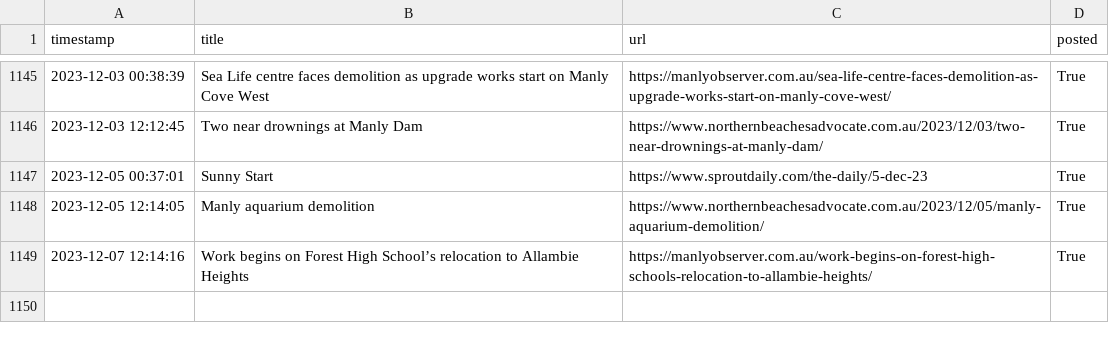
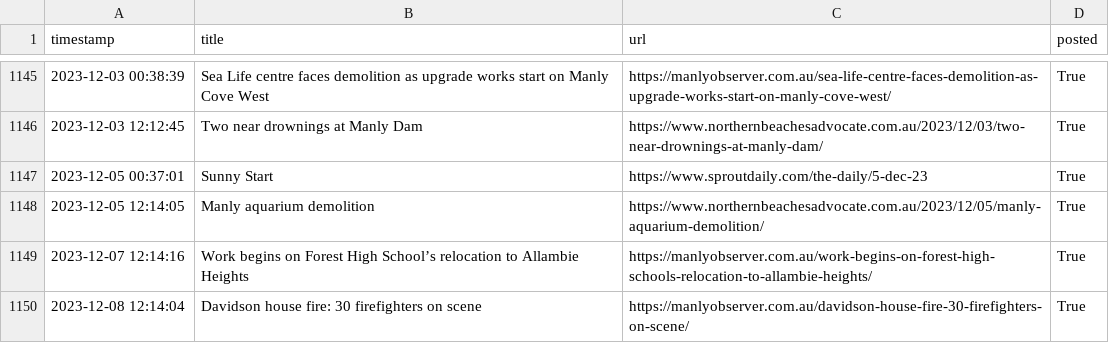
Before and after one commit to alexlaverty/manlybeach-reddit-bot, a CSV file: data.csv, drawn as a sheet; only a part is shown, gaps mark what is left out.

```diff
--- a/data.csv
+++ b/data.csv
@@ -1149 +1149,2 @@ timestamp,title,url,posted
 2023-12-07 12:14:16,Work begins on Forest High School’s relocation to Allambie Heights,https://manlyobserver.com.au/work-begins-on-forest-high-schools-relocation-to-allambie-heights/,True
+2023-12-08 12:14:04,Davidson house fire: 30 firefighters on scene,https://manlyobserver.com.au/davidson-house-fire-30-firefighters-on-scene/,True
```
